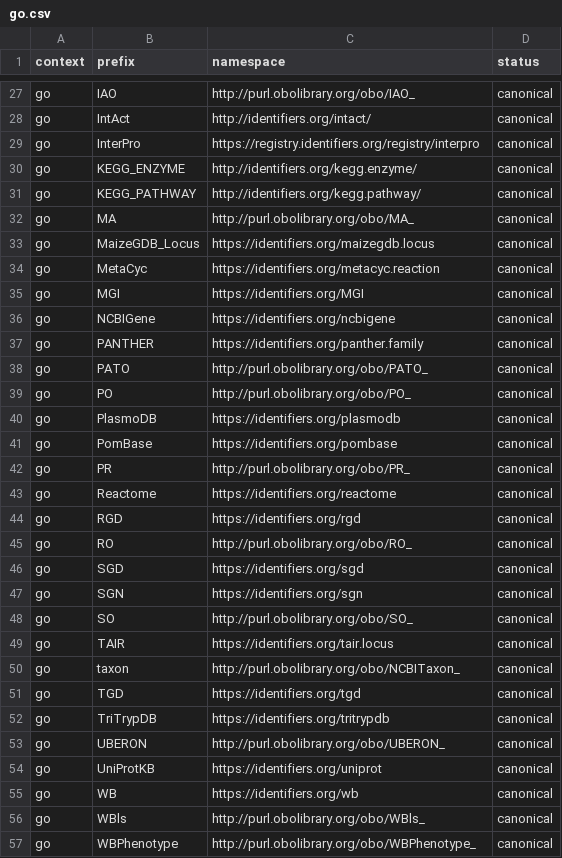
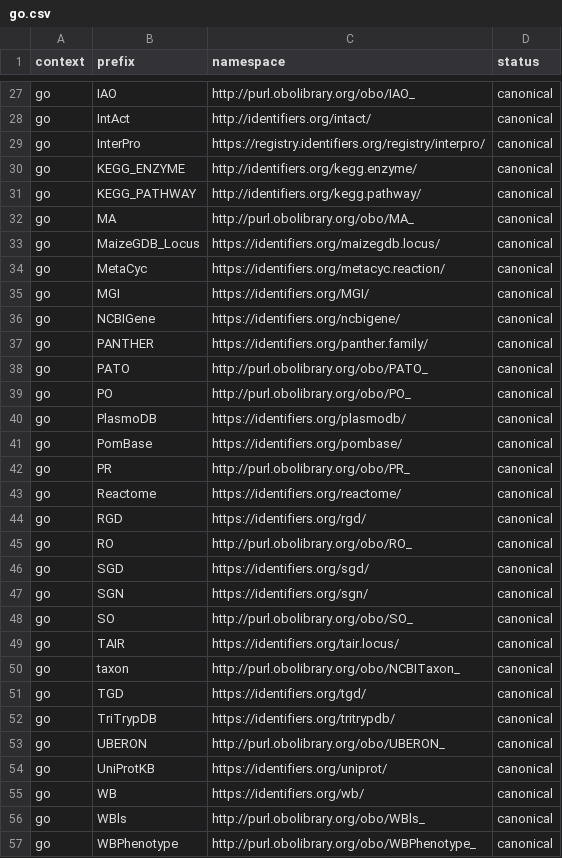
Before and after one commit to linkml/prefixmaps, a CSV file: src/prefixmaps/data/go.csv, drawn as a sheet; only a part is shown, gaps mark what is left out; the diff covers the shown part only.

```diff
--- a/src/prefixmaps/data/go.csv
+++ b/src/prefixmaps/data/go.csv
@@ -28,3 +28,3 @@ go,IAO,http://purl.obolibrary.org/obo/IAO_,canonical
 go,IntAct,http://identifiers.org/intact/,canonical
-go,InterPro,https://registry.identifiers.org/registry/interpro,canonical
+go,InterPro,https://registry.identifiers.org/registry/interpro/,canonical
 go,KEGG_ENZYME,http://identifiers.org/kegg.enzyme/,canonical
@@ -32,25 +32,25 @@ go,KEGG_PATHWAY,http://identifiers.org/kegg.pathway/,canonical
 go,MA,http://purl.obolibrary.org/obo/MA_,canonical
-go,MaizeGDB_Locus,https://identifiers.org/maizegdb.locus,canonical
-go,MetaCyc,https://identifiers.org/metacyc.reaction,canonical
-go,MGI,https://identifiers.org/MGI,canonical
-go,NCBIGene,https://identifiers.org/ncbigene,canonical
-go,PANTHER,https://identifiers.org/panther.family,canonical
+go,MaizeGDB_Locus,https://identifiers.org/maizegdb.locus/,canonical
+go,MetaCyc,https://identifiers.org/metacyc.reaction/,canonical
+go,MGI,https://identifiers.org/MGI/,canonical
+go,NCBIGene,https://identifiers.org/ncbigene/,canonical
+go,PANTHER,https://identifiers.org/panther.family/,canonical
 go,PATO,http://purl.obolibrary.org/obo/PATO_,canonical
 go,PO,http://purl.obolibrary.org/obo/PO_,canonical
-go,PlasmoDB,https://identifiers.org/plasmodb,canonical
-go,PomBase,https://identifiers.org/pombase,canonical
+go,PlasmoDB,https://identifiers.org/plasmodb/,canonical
+go,PomBase,https://identifiers.org/pombase/,canonical
 go,PR,http://purl.obolibrary.org/obo/PR_,canonical
-go,Reactome,https://identifiers.org/reactome,canonical
-go,RGD,https://identifiers.org/rgd,canonical
+go,Reactome,https://identifiers.org/reactome/,canonical
+go,RGD,https://identifiers.org/rgd/,canonical
 go,RO,http://purl.obolibrary.org/obo/RO_,canonical
-go,SGD,https://identifiers.org/sgd,canonical
-go,SGN,https://identifiers.org/sgn,canonical
+go,SGD,https://identifiers.org/sgd/,canonical
+go,SGN,https://identifiers.org/sgn/,canonical
 go,SO,http://purl.obolibrary.org/obo/SO_,canonical
-go,TAIR,https://identifiers.org/tair.locus,canonical
+go,TAIR,https://identifiers.org/tair.locus/,canonical
 go,taxon,http://purl.obolibrary.org/obo/NCBITaxon_,canonical
-go,TGD,https://identifiers.org/tgd,canonical
-go,TriTrypDB,https://identifiers.org/tritrypdb,canonical
+go,TGD,https://identifiers.org/tgd/,canonical
+go,TriTrypDB,https://identifiers.org/tritrypdb/,canonical
 go,UBERON,http://purl.obolibrary.org/obo/UBERON_,canonical
-go,UniProtKB,https://identifiers.org/uniprot,canonical
-go,WB,https://identifiers.org/wb,canonical
+go,UniProtKB,https://identifiers.org/uniprot/,canonical
+go,WB,https://identifiers.org/wb/,canonical
 go,WBls,http://purl.obolibrary.org/obo/WBls_,canonical
```
Also changed, not shown: 2 edited cells elsewhere in this file, src/prefixmaps/data/prefixcc.csv, 8 other files.
